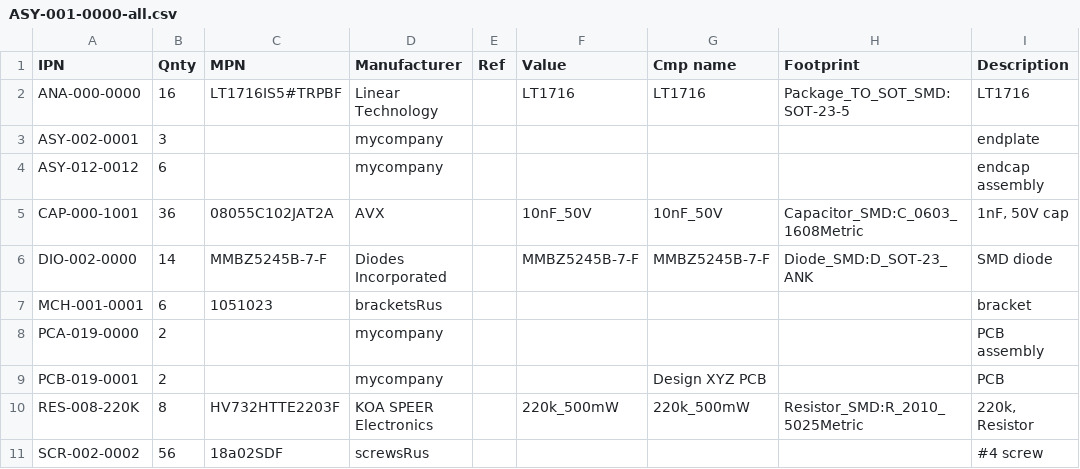
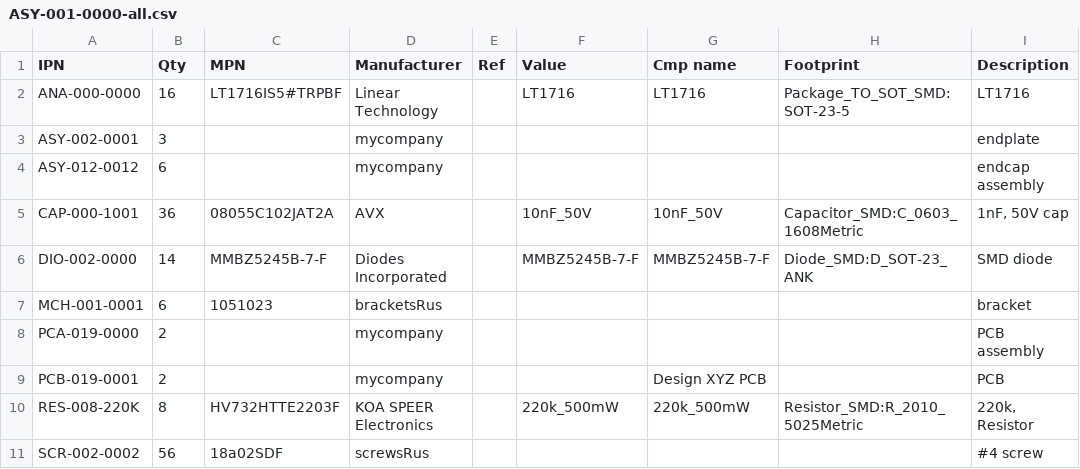
Before and after one commit to git-plm/gitplm, a CSV file: example/ASY-001-0000/ASY-001-0000-all.csv, drawn as a sheet; only a part is shown; the diff names each change by its address in the sheet, - before the commit and + after, or states it on an @@ line.

```diff
--- a/example/ASY-001-0000/ASY-001-0000-all.csv
+++ b/example/ASY-001-0000/ASY-001-0000-all.csv
-B1: Qnty
+B1: Qty
```
Also changed, not shown: example/mechanical/enclosure/ASY-002-0001/ASY-002-0001-all.csv, example/mechanical/enclosure/ASY-002-0001/ASY-002-0001.csv, 5 other files.
